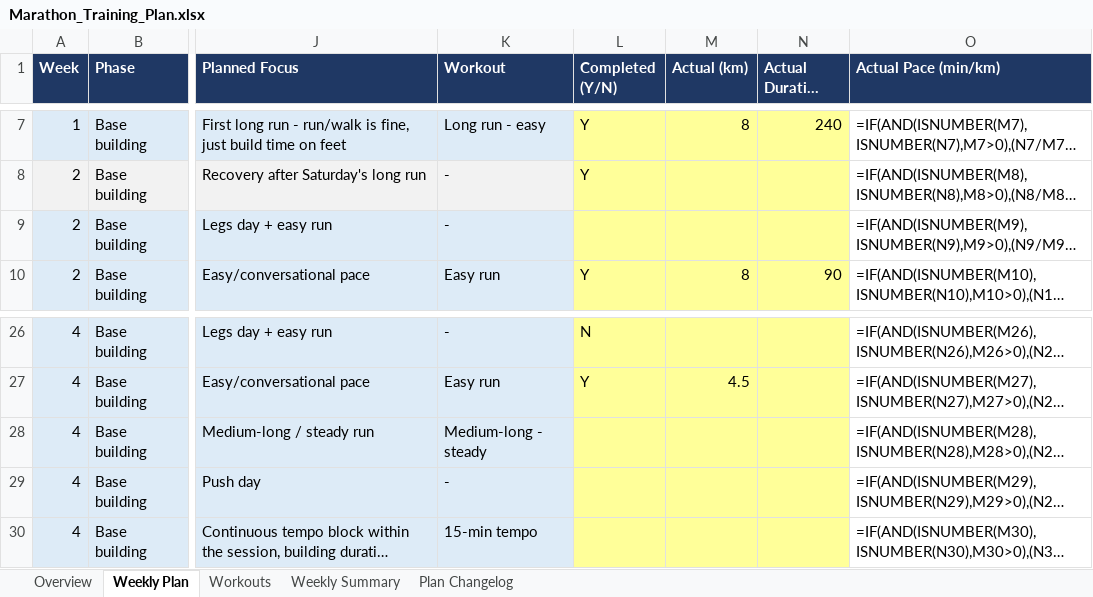
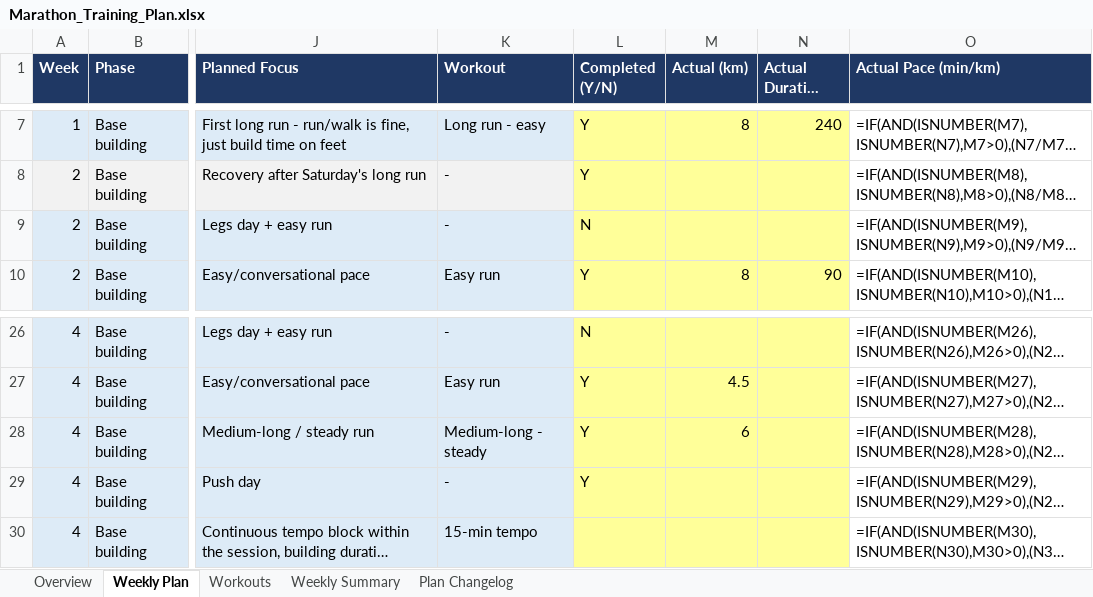
Before and after one commit to ricardopicon/ad-marathon-prep, an Excel workbook: Marathon_Training_Plan.xlsx, sheet Weekly Plan, drawn as a sheet; only a part is shown, gaps mark what is left out; long unchanged cells end in …; values as stored, in another font and other column widths than the file's, no borders; formulas without a stored value are shown as written; the diff names each change by its address in the sheet, - before the commit and + after, or states it on an @@ line.

```diff
--- a/Marathon_Training_Plan.xlsx (sheet Weekly Plan)
+++ b/Marathon_Training_Plan.xlsx (sheet Weekly Plan)
-L9 (Completed (Y/N)): (empty)
+L9 (Completed (Y/N)): N
-L28:L29 (Completed (Y/N)): (empty)
+L28:L29 (Completed (Y/N)): Y
-M28 (Actual (km)): (empty)
+M28 (Actual (km)): 6
```
